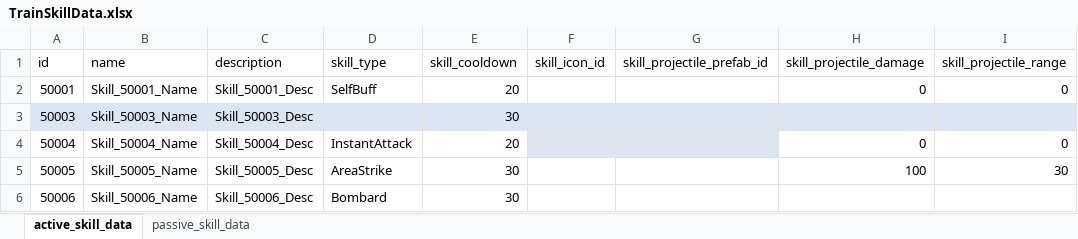
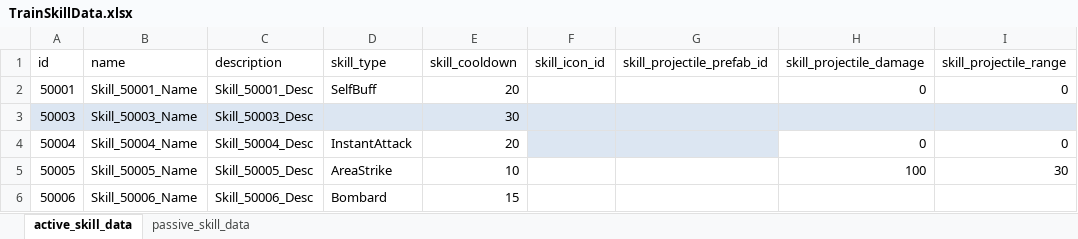
Before and after one commit to cumic06/TrainDefense, an Excel workbook: Assets/02_Resources/Data/TrainSkillData.xlsx, sheet active_skill_data, drawn as a sheet; only a part is shown; values as stored, in another font and other column widths than the file's, no borders; the diff names each change by its address in the sheet, - before the commit and + after, or states it on an @@ line.

```diff
--- a/Assets/02_Resources/Data/TrainSkillData.xlsx (sheet active_skill_data)
+++ b/Assets/02_Resources/Data/TrainSkillData.xlsx (sheet active_skill_data)
-E5 (skill_cooldown): 30
+E5 (skill_cooldown): 10
-E6 (skill_cooldown): 30
+E6 (skill_cooldown): 15
```
Also changed, not shown: sheet passive_skill_data, Assets/02_Resources/Data/ChoiceData.xlsx, 6 other files.
